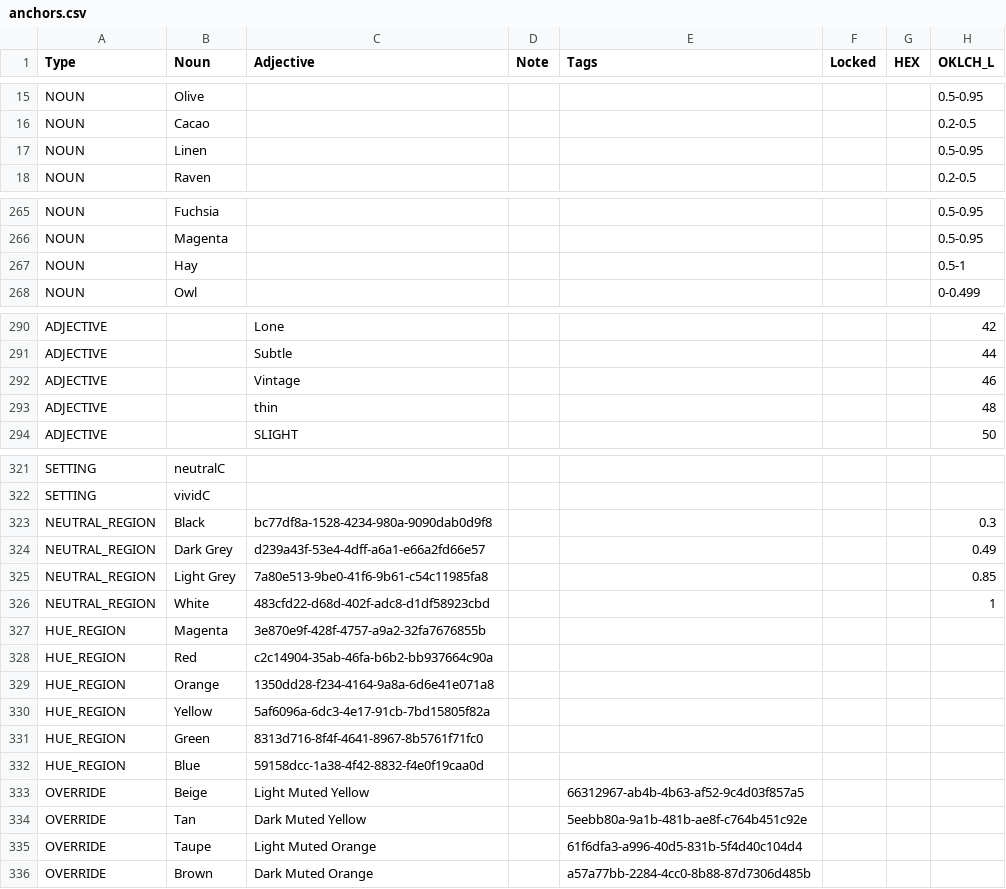
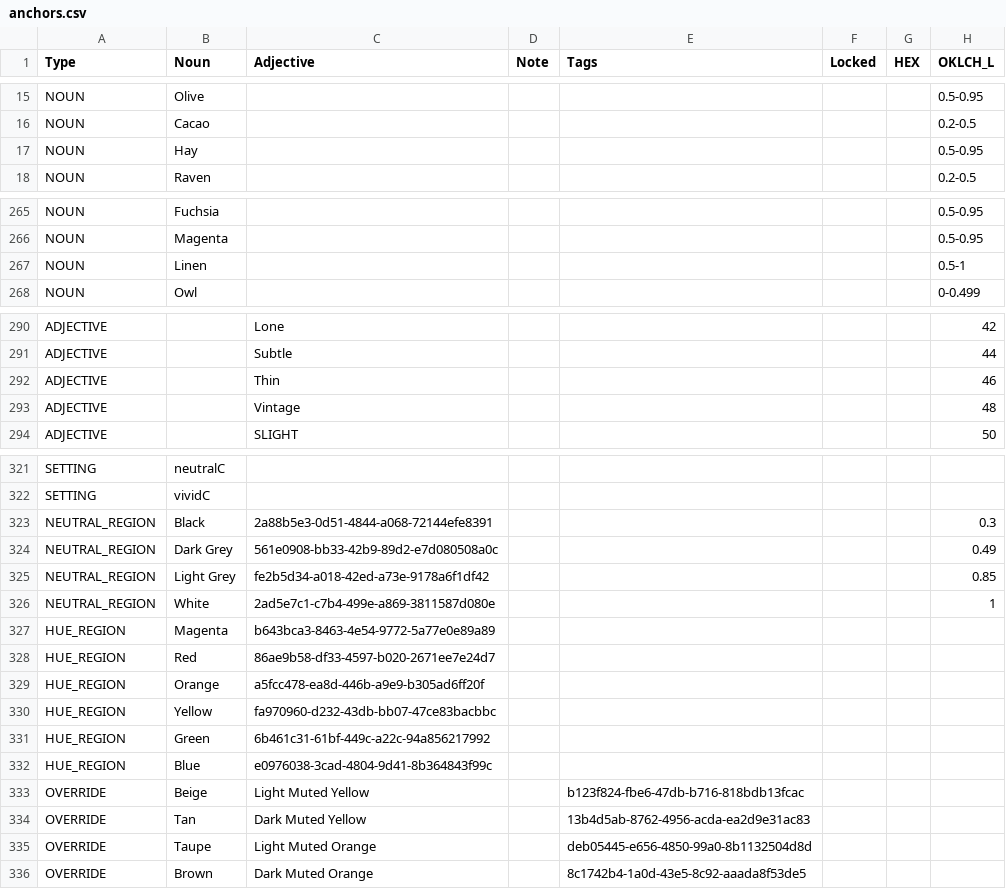
Before and after one commit to HC-SAMI/colorsamificator, a CSV file: data/anchors.csv, drawn as a sheet; only a part is shown, gaps mark what is left out; the diff covers the shown part only; the diff names each change by its address in the sheet, - before the commit and + after, or states it on an @@ line.

Commit message:
Add files via upload

```diff
--- a/data/anchors.csv
+++ b/data/anchors.csv
-B17 (Noun): Linen
+B17 (Noun): Hay
-B267 (Noun): Hay
+B267 (Noun): Linen
-C292 (Adjective): Vintage
+C292 (Adjective): Thin
-C293 (Adjective): thin
+C293 (Adjective): Vintage
-C323 (Adjective): bc77df8a-1528-4234-980a-9090dab0d9f8
+C323 (Adjective): 2a88b5e3-0d51-4844-a068-72144efe8391
-C324 (Adjective): d239a43f-53e4-4dff-a6a1-e66a2fd66e57
+C324 (Adjective): 561e0908-bb33-42b9-89d2-e7d080508a0c
-C325 (Adjective): 7a80e513-9be0-41f6-9b61-c54c11985fa8
+C325 (Adjective): fe2b5d34-a018-42ed-a73e-9178a6f1df42
-C326 (Adjective): 483cfd22-d68d-402f-adc8-d1df58923cbd
+C326 (Adjective): 2ad5e7c1-c7b4-499e-a869-3811587d080e
-C327 (Adjective): 3e870e9f-428f-4757-a9a2-32fa7676855b
+C327 (Adjective): b643bca3-8463-4e54-9772-5a77e0e89a89
-C328 (Adjective): c2c14904-35ab-46fa-b6b2-bb937664c90a
+C328 (Adjective): 86ae9b58-df33-4597-b020-2671ee7e24d7
-C329 (Adjective): 1350dd28-f234-4164-9a8a-6d6e41e071a8
+C329 (Adjective): a5fcc478-ea8d-446b-a9e9-b305ad6ff20f
-C330 (Adjective): 5af6096a-6dc3-4e17-91cb-7bd15805f82a
+C330 (Adjective): fa970960-d232-43db-bb07-47ce83bacbbc
-C331 (Adjective): 8313d716-8f4f-4641-8967-8b5761f71fc0
+C331 (Adjective): 6b461c31-61bf-449c-a22c-94a856217992
-C332 (Adjective): 59158dcc-1a38-4f42-8832-f4e0f19caa0d
+C332 (Adjective): e0976038-3cad-4804-9d41-8b364843f99c
-E333 (Tags): 66312967-ab4b-4b63-af52-9c4d03f857a5
+E333 (Tags): b123f824-fbe6-47db-b716-818bdb13fcac
-E334 (Tags): 5eebb80a-9a1b-481b-ae8f-c764b451c92e
+E334 (Tags): 13b4d5ab-8762-4956-acda-ea2d9e31ac83
-E335 (Tags): 61f6dfa3-a996-40d5-831b-5f4d40c104d4
+E335 (Tags): deb05445-e656-4850-99a0-8b1132504d8d
-E336 (Tags): a57a77bb-2284-4cc0-8b88-87d7306d485b
+E336 (Tags): 8c1742b4-1a0d-43e5-8c92-aaada8f53de5
```
Also changed, not shown: 1 edited cell elsewhere in this file.
